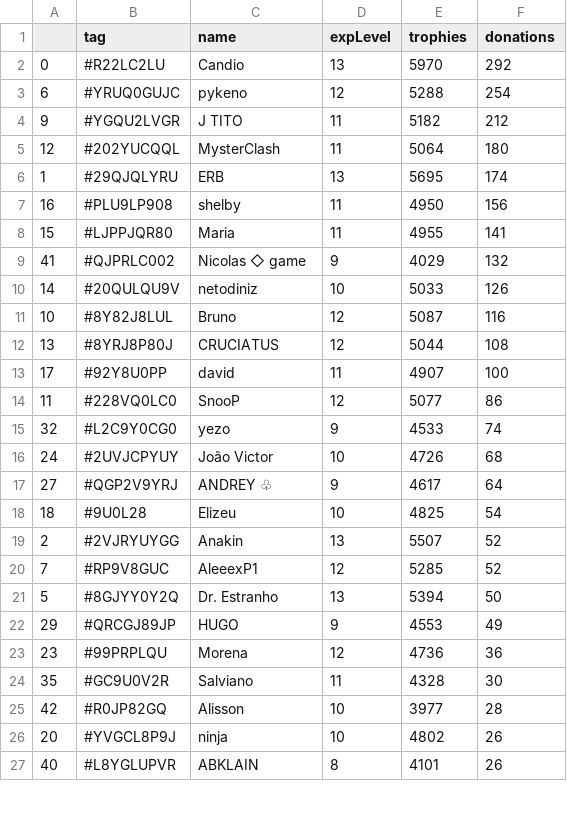
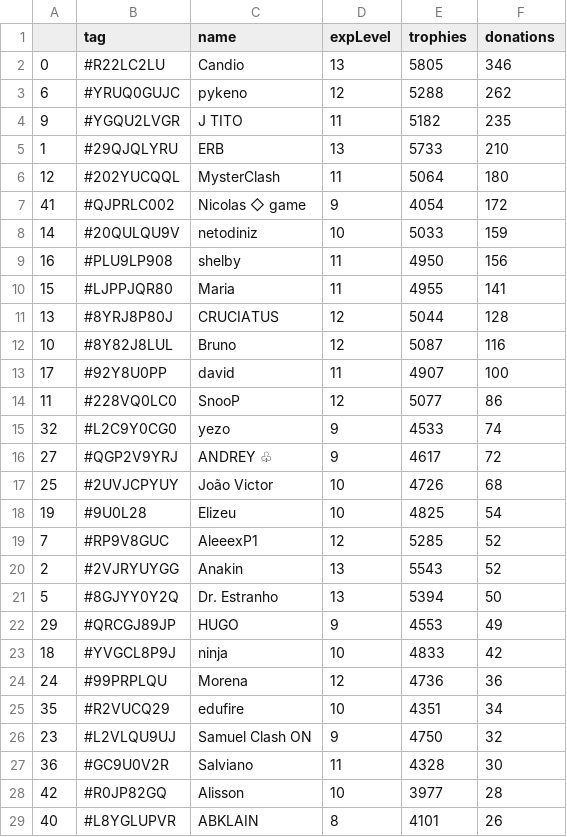
Before and after one commit to Brunopbb/APIClashRoyale, a CSV file: Members.csv, drawn as a sheet; only a part is shown; the diff covers the shown part only.

Commit message:
Atualização

```diff
--- a/Members.csv
+++ b/Members.csv
@@ -1,13 +1,13 @@
 ,tag,name,expLevel,trophies,donations
-0,#R22LC2LU,Candio,13,5970,292
-6,#YRUQ0GUJC,pykeno,12,5288,254
-9,#YGQU2LVGR,J TITO,11,5182,212
+0,#R22LC2LU,Candio,13,5805,346
+6,#YRUQ0GUJC,pykeno,12,5288,262
+9,#YGQU2LVGR,J TITO,11,5182,235
+1,#29QJQLYRU,ERB,13,5733,210
 12,#202YUCQQL,MysterClash,11,5064,180
-1,#29QJQLYRU,ERB,13,5695,174
+41,#QJPRLC002,Nicolas ◇ game,9,4054,172
+14,#20QULQU9V,netodiniz,10,5033,159
 16,#PLU9LP908,shelby,11,4950,156
 15,#LJPPJQR80,Maria,11,4955,141
-41,#QJPRLC002,Nicolas ◇ game,9,4029,132
-14,#20QULQU9V,netodiniz,10,5033,126
+13,#8YRJ8P80J,CRUCIATUS,12,5044,128
 10,#8Y82J8LUL,Bruno,12,5087,116
-13,#8YRJ8P80J,CRUCIATUS,12,5044,108
 17,#92Y8U0PP,david,11,4907,100
@@ -15,13 +15,15 @@
 32,#L2C9Y0CG0,yezo,9,4533,74
-24,#2UVJCPYUY,João Victor,10,4726,68
-27,#QGP2V9YRJ,ANDREY ♧,9,4617,64
-18,#9U0L28,Elizeu,10,4825,54
-2,#2VJRYUYGG,Anakin,13,5507,52
+27,#QGP2V9YRJ,ANDREY ♧,9,4617,72
+25,#2UVJCPYUY,João Victor,10,4726,68
+19,#9U0L28,Elizeu,10,4825,54
 7,#RP9V8GUC,AleeexP1,12,5285,52
+2,#2VJRYUYGG,Anakin,13,5543,52
 5,#8GJYY0Y2Q,Dr. Estranho,13,5394,50
 29,#QRCGJ89JP,HUGO,9,4553,49
-23,#99PRPLQU,Morena,12,4736,36
-35,#GC9U0V2R,Salviano,11,4328,30
+18,#YVGCL8P9J,ninja,10,4833,42
+24,#99PRPLQU,Morena,12,4736,36
+35,#R2VUCQ29,edufire,10,4351,34
+23,#L2VLQU9UJ,Samuel Clash ON,9,4750,32
+36,#GC9U0V2R,Salviano,11,4328,30
 42,#R0JP82GQ,Alisson,10,3977,28
-20,#YVGCL8P9J,ninja,10,4802,26
 40,#L8YGLUPVR,ABKLAIN,8,4101,26
```
Also changed, not shown: 1 added row, 3 removed rows, 8 moved rows and 3 edited cells elsewhere in this file.
